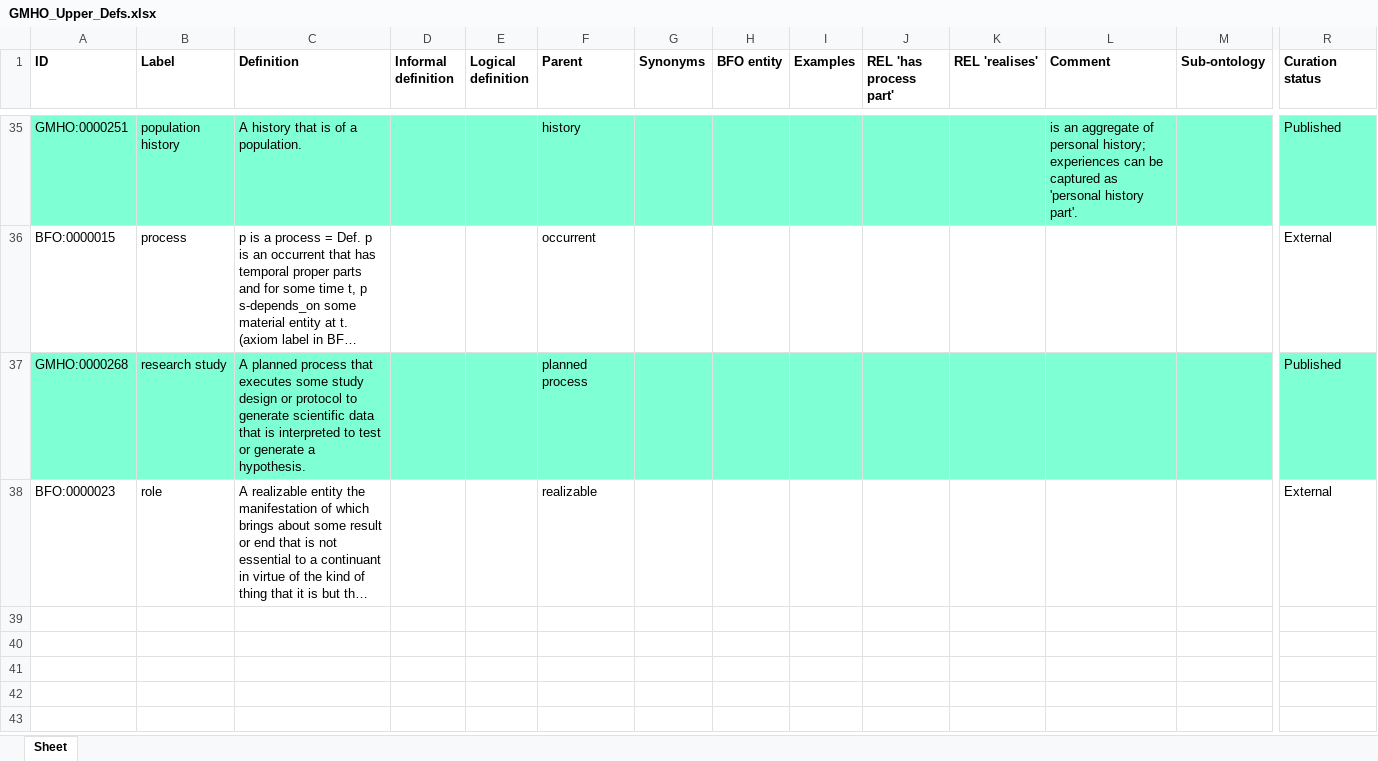
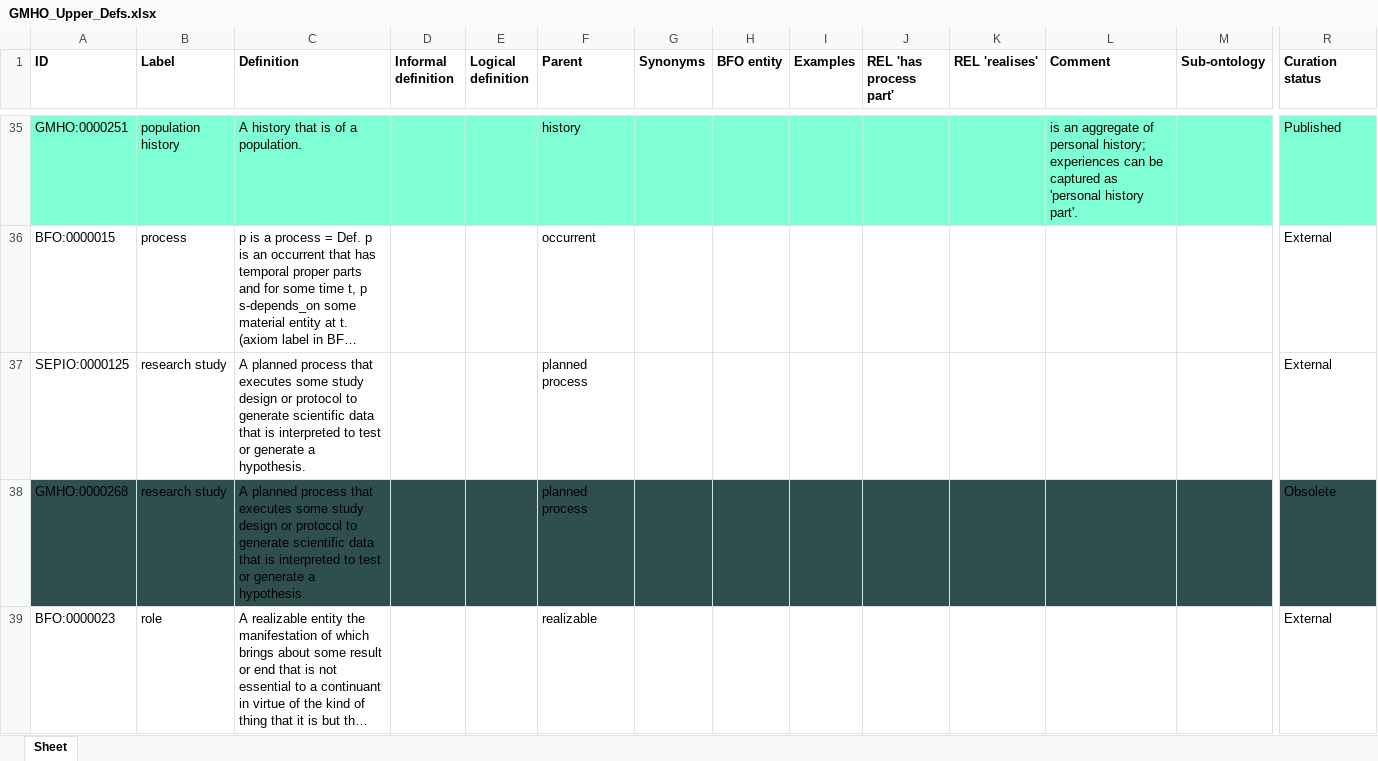
Before and after one commit to galenos-project/mental-health-ontology, an Excel workbook: UpperLevel/GMHO_Upper_Defs.xlsx, sheet Sheet, drawn as a sheet; only a part is shown, gaps mark what is left out; long unchanged cells end in …; values as stored, in another font and other column widths than the file's, no borders; addresses are those after the commit; rows hold the shown columns only; the diff covers the shown part only; the diff names each change by its address in the sheet, - before the commit and + after, or states it on an @@ line.

Commit message:
Updating GMHO_Upper_Defs.xlsx

```diff
--- a/UpperLevel/GMHO_Upper_Defs.xlsx (sheet Sheet)
+++ b/UpperLevel/GMHO_Upper_Defs.xlsx (sheet Sheet)
+row 37: SEPIO:0000125 | research study | A planned process that executes some study design or protocol to generate scientific data that is interpreted to test or generate a hypothesis. |  |  | planned process |  |  |  |  |  |  |  | External
-A38:R38 fill: #7FFFD4
+A38:R38 fill: #2F4F4F
-R38 (Curation status): Published
+R38 (Curation status): Obsolete
```
Also changed, not shown: cell formats elsewhere in this sheet.
